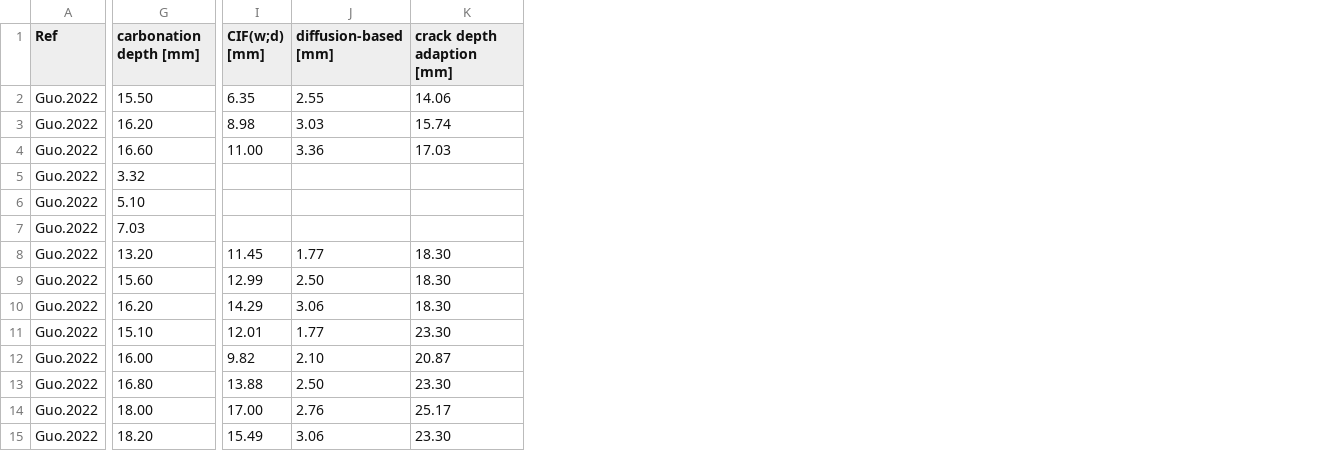
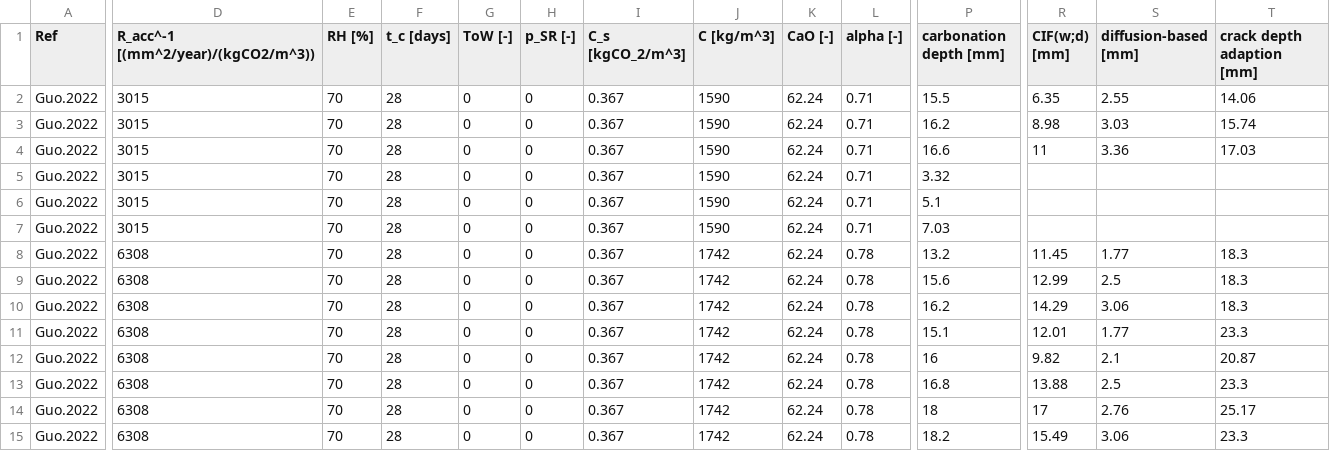
Before and after one commit to KIT-IMB-Modeling-And-Digitalization/data_carbonation_cracked_concrete, a CSV file: prediction_results.csv, drawn as a sheet; only a part is shown, gaps mark what is left out; addresses are those after the commit; the diff covers the shown part only; the diff names each change by its address in the sheet, - before the commit and + after, or states it on an @@ line.

Commit message:
add model input

```diff
--- a/prediction_results.csv
+++ b/prediction_results.csv
+column D, rows 1-15: R_acc^-1 [(mm^2/year)/(kgCO2/m^3)) | 3015 | 3015 | 3015 | 3015 | 3015 | 3015 | 6308 | 6308 | 6308 | 6308 | 6308 | 6308 | 6308 | 6308
+column E (RH [%]), rows 2-15: all 70
+column F (t_c [days]), rows 2-15: all 28
+column G (ToW [-]), rows 2-15: all 0
+column H (p_SR [-]), rows 2-15: all 0
+column I (C_s [kgCO_2/m^3]), rows 2-15: all 0.367
+column J (C [kg/m^3]), rows 2-15: 1590 | 1590 | 1590 | 1590 | 1590 | 1590 | 1742 | 1742 | 1742 | 1742 | 1742 | 1742 | 1742 | 1742
+column K (CaO [-]), rows 2-15: all 62.24
+column L (alpha [-]), rows 2-15: 0.71 | 0.71 | 0.71 | 0.71 | 0.71 | 0.71 | 0.78 | 0.78 | 0.78 | 0.78 | 0.78 | 0.78 | 0.78 | 0.78
-P2 (carbonation depth [mm]): 15.50
+P2 (carbonation depth [mm]): 15.5
-P3 (carbonation depth [mm]): 16.20
+P3 (carbonation depth [mm]): 16.2
-P4 (carbonation depth [mm]): 16.60
+P4 (carbonation depth [mm]): 16.6
-R4 (CIF(w;d) [mm]): 11.00
+R4 (CIF(w;d) [mm]): 11
-P6 (carbonation depth [mm]): 5.10
+P6 (carbonation depth [mm]): 5.1
-P8 (carbonation depth [mm]): 13.20
+P8 (carbonation depth [mm]): 13.2
-T8:T10 (crack depth adaption [mm]): 18.30
+T8:T10 (crack depth adaption [mm]): 18.3
-P9 (carbonation depth [mm]): 15.60
+P9 (carbonation depth [mm]): 15.6
-S9 (diffusion-based [mm]): 2.50
+S9 (diffusion-based [mm]): 2.5
-P10 (carbonation depth [mm]): 16.20
+P10 (carbonation depth [mm]): 16.2
-P11 (carbonation depth [mm]): 15.10
+P11 (carbonation depth [mm]): 15.1
-T11 (crack depth adaption [mm]): 23.30
+T11 (crack depth adaption [mm]): 23.3
-P12 (carbonation depth [mm]): 16.00
+P12 (carbonation depth [mm]): 16
-S12 (diffusion-based [mm]): 2.10
+S12 (diffusion-based [mm]): 2.1
-P13 (carbonation depth [mm]): 16.80
+P13 (carbonation depth [mm]): 16.8
-S13 (diffusion-based [mm]): 2.50
+S13 (diffusion-based [mm]): 2.5
-T13 (crack depth adaption [mm]): 23.30
+T13 (crack depth adaption [mm]): 23.3
-P14 (carbonation depth [mm]): 18.00
+P14 (carbonation depth [mm]): 18
-R14 (CIF(w;d) [mm]): 17.00
+R14 (CIF(w;d) [mm]): 17
-P15 (carbonation depth [mm]): 18.20
+P15 (carbonation depth [mm]): 18.2
-T15 (crack depth adaption [mm]): 23.30
+T15 (crack depth adaption [mm]): 23.3
```
Also changed, not shown: 101 edited cells elsewhere in this file, 1 other file.
